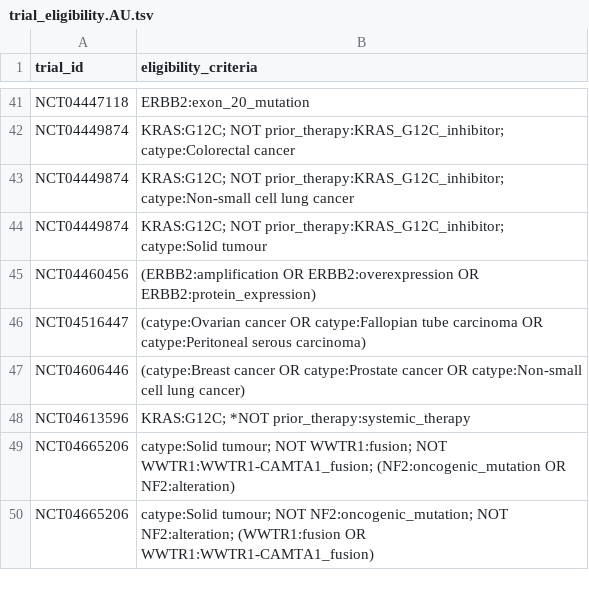
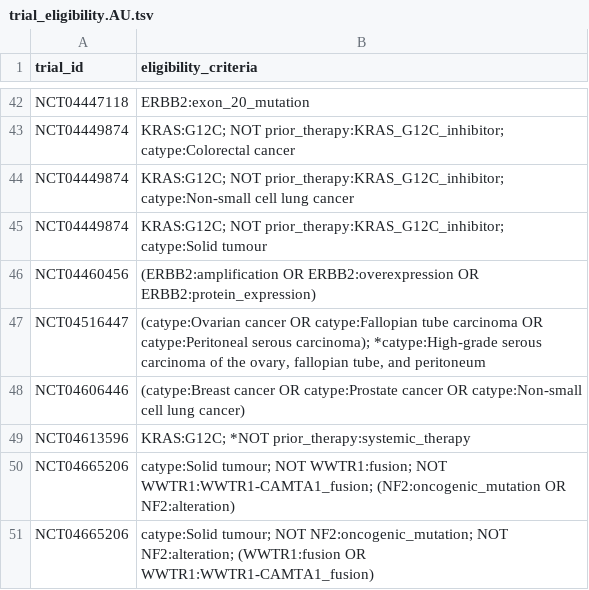
Before and after one commit to fpylin/POTTR, a TSV file: data/trial_eligibility.AU.tsv, drawn as a sheet; only a part is shown, gaps mark what is left out; the diff covers the shown part only.

```diff
--- a/data/trial_eligibility.AU.tsv
+++ b/data/trial_eligibility.AU.tsv
@@ -45,3 +46,3 @@ NCT04449874	KRAS:G12C; NOT prior_therapy:KRAS_G12C_inhibitor; catype:Solid tumou
 NCT04460456	(ERBB2:amplification OR ERBB2:overexpression OR ERBB2:protein_expression)
-NCT04516447	(catype:Ovarian cancer OR catype:Fallopian tube carcinoma OR catype:Peritoneal serous carcinoma)
+NCT04516447	(catype:Ovarian cancer OR catype:Fallopian tube carcinoma OR catype:Peritoneal serous carcinoma); *catype:High-grade serous carcinoma of the ovary, fallopian tube, and peritoneum
 NCT04606446	(catype:Breast cancer OR catype:Prostate cancer OR catype:Non-small cell lung cancer)
```
Also changed, not shown: 4 added rows and 8 edited cells elsewhere in this file, data/trial_registry.AU.tsv, 7 other files.
